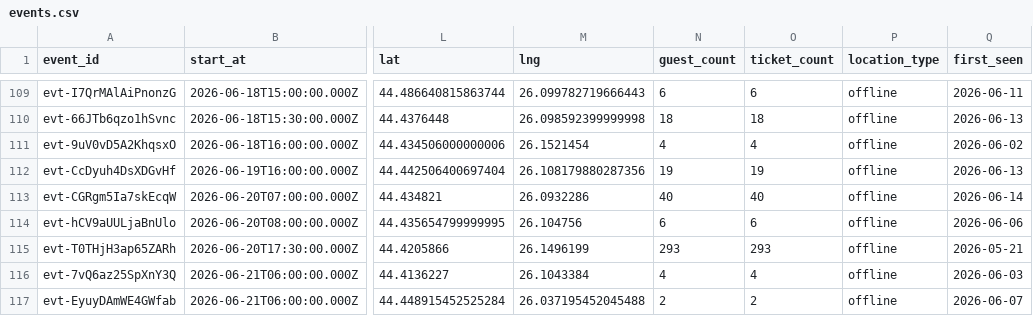
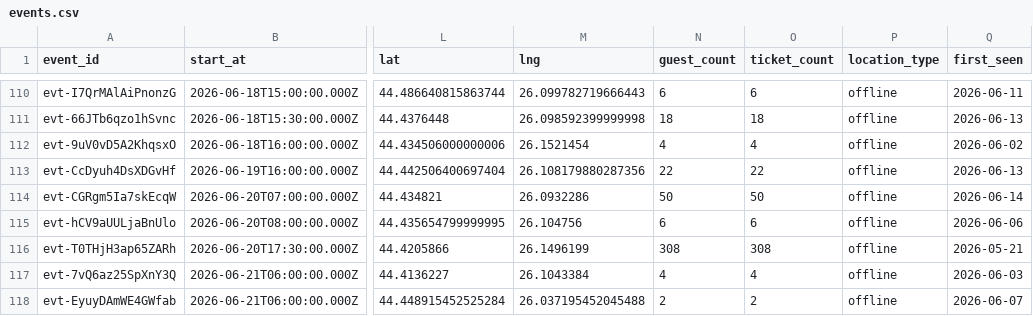
Before and after one commit to FlorinPopaCodes/bucharest-meetup-tracker, a CSV file: data/events.csv, drawn as a sheet; only a part is shown, gaps mark what is left out; addresses are those after the commit; the diff covers the shown part only; the diff names each change by its address in the sheet, - before the commit and + after, or states it on an @@ line.

```diff
--- a/data/events.csv
+++ b/data/events.csv
-N113 (guest_count): 19
+N113 (guest_count): 22
-O113 (ticket_count): 19
+O113 (ticket_count): 22
-N114 (guest_count): 40
+N114 (guest_count): 50
-O114 (ticket_count): 40
+O114 (ticket_count): 50
-N116 (guest_count): 293
+N116 (guest_count): 308
-O116 (ticket_count): 293
+O116 (ticket_count): 308
```
Also changed, not shown: 1 added row and 6 edited cells elsewhere in this file, 11 other files.
